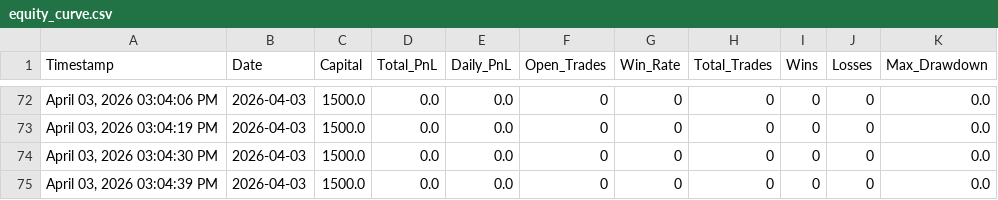
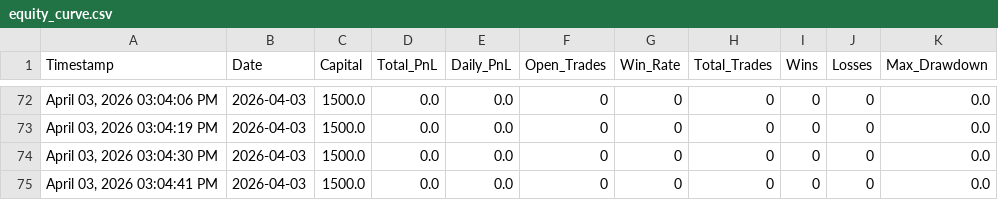
Before and after one commit to iammusicsod/edge-trading-bot, a CSV file: equity_curve.csv, drawn as a sheet; only a part is shown, gaps mark what is left out.

Commit message:
Auto-sync equity_curve.csv from bot

```diff
--- a/equity_curve.csv
+++ b/equity_curve.csv
@@ -74,2 +74,2 @@ Timestamp,Date,Capital,Total_PnL,Daily_PnL,Open_Trades,Win_Rate,Total_Trades,Win
 "April 03, 2026  03:04:30 PM",2026-04-03,1500.0,0.0,0.0,0,0,0,0,0,0.0
-"April 03, 2026  03:04:39 PM",2026-04-03,1500.0,0.0,0.0,0,0,0,0,0,0.0
+"April 03, 2026  03:04:41 PM",2026-04-03,1500.0,0.0,0.0,0,0,0,0,0,0.0
```
